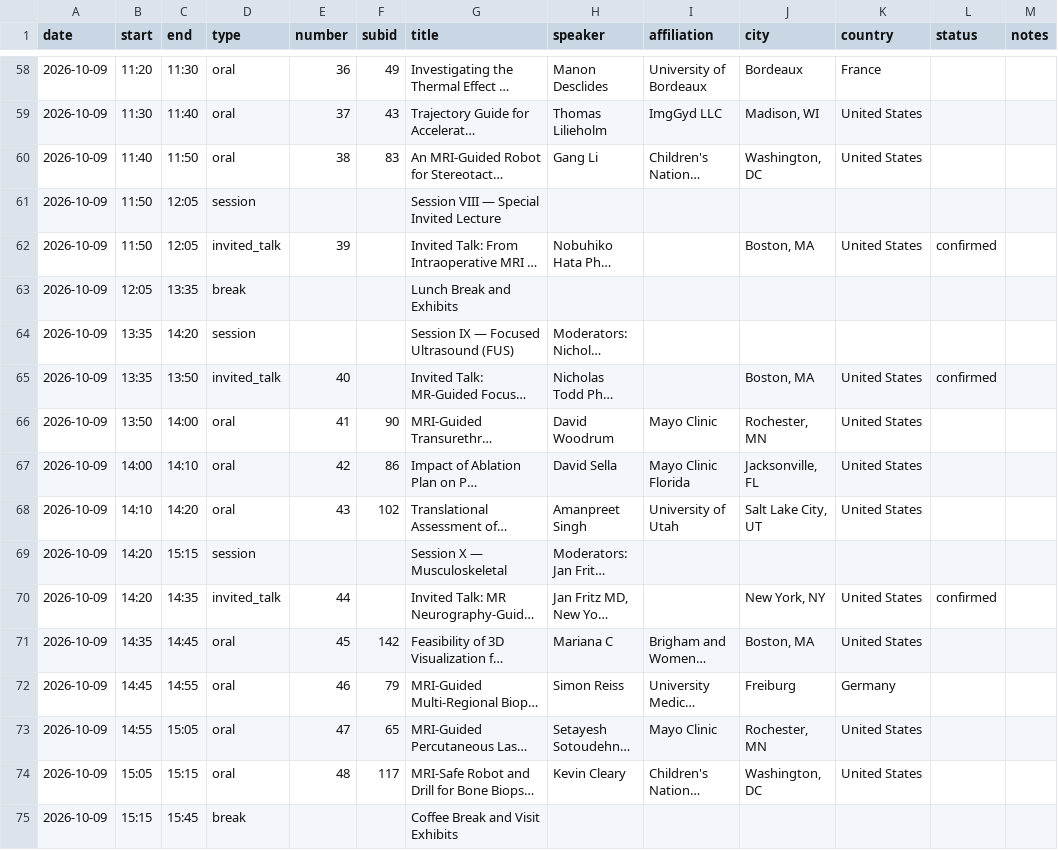
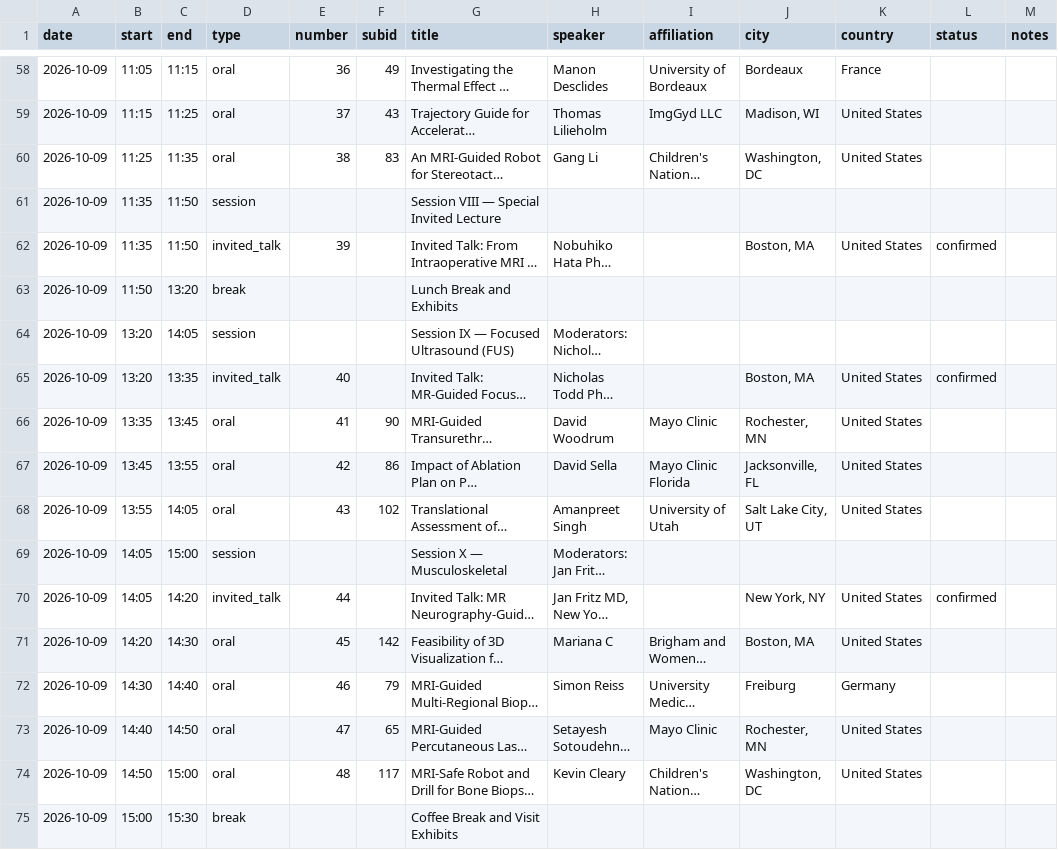
Before and after one commit to imri2026/imri2026.github.io, a CSV file: _program/program.csv, drawn as a sheet; only a part is shown, gaps mark what is left out; long unchanged cells end in …; the diff covers the shown part only; the diff names each change by its address in the sheet, - before the commit and + after, or states it on an @@ line.

```diff
--- a/_program/program.csv
+++ b/_program/program.csv
-B58 (start): 11:20
+B58 (start): 11:05
-C58 (end): 11:30
+C58 (end): 11:15
-B59 (start): 11:30
+B59 (start): 11:15
-C59 (end): 11:40
+C59 (end): 11:25
-B60 (start): 11:40
+B60 (start): 11:25
-C60 (end): 11:50
+C60 (end): 11:35
-B61:B62 (start): 11:50
+B61:B62 (start): 11:35
-C61:C62 (end): 12:05
+C61:C62 (end): 11:50
-B63 (start): 12:05
+B63 (start): 11:50
-C63 (end): 13:35
+C63 (end): 13:20
-B64:B65 (start): 13:35
+B64:B65 (start): 13:20
-C64 (end): 14:20
+C64 (end): 14:05
-C65 (end): 13:50
+C65 (end): 13:35
-B66 (start): 13:50
+B66 (start): 13:35
-C66 (end): 14:00
+C66 (end): 13:45
-B67 (start): 14:00
+B67 (start): 13:45
-C67 (end): 14:10
+C67 (end): 13:55
-B68 (start): 14:10
+B68 (start): 13:55
-C68 (end): 14:20
+C68 (end): 14:05
-B69:B70 (start): 14:20
+B69:B70 (start): 14:05
-C69 (end): 15:15
+C69 (end): 15:00
-C70 (end): 14:35
+C70 (end): 14:20
-B71 (start): 14:35
+B71 (start): 14:20
-C71 (end): 14:45
+C71 (end): 14:30
-B72 (start): 14:45
+B72 (start): 14:30
-C72 (end): 14:55
+C72 (end): 14:40
-B73 (start): 14:55
+B73 (start): 14:40
-C73 (end): 15:05
+C73 (end): 14:50
-B74 (start): 15:05
+B74 (start): 14:50
-C74 (end): 15:15
+C74 (end): 15:00
-B75 (start): 15:15
+B75 (start): 15:00
-C75 (end): 15:45
+C75 (end): 15:30
```
Also changed, not shown: 49 edited cells elsewhere in this file, 1 other file.
